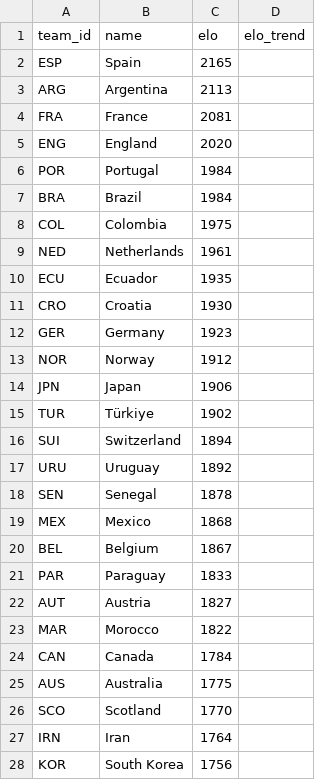
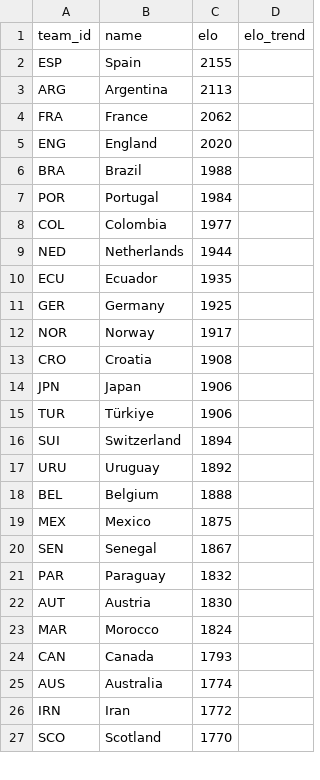
Before and after one commit to lukaspestalozzi/srftippspiel, a CSV file: tippspiel/data/tournaments/wc2026/teams.csv, drawn as a sheet; only a part is shown; the diff covers the shown part only.

```diff
--- a/tippspiel/data/tournaments/wc2026/teams.csv
+++ b/tippspiel/data/tournaments/wc2026/teams.csv
@@ -1,28 +1,27 @@
 team_id,name,elo,elo_trend
-ESP,Spain,2165,
+ESP,Spain,2155,
 ARG,Argentina,2113,
-FRA,France,2081,
+FRA,France,2062,
 ENG,England,2020,
+BRA,Brazil,1988,
 POR,Portugal,1984,
-BRA,Brazil,1984,
-COL,Colombia,1975,
-NED,Netherlands,1961,
+COL,Colombia,1977,
+NED,Netherlands,1944,
 ECU,Ecuador,1935,
-CRO,Croatia,1930,
-GER,Germany,1923,
-NOR,Norway,1912,
+GER,Germany,1925,
+NOR,Norway,1917,
+CRO,Croatia,1908,
 JPN,Japan,1906,
-TUR,Türkiye,1902,
+TUR,Türkiye,1906,
 SUI,Switzerland,1894,
 URU,Uruguay,1892,
-SEN,Senegal,1878,
-MEX,Mexico,1868,
-BEL,Belgium,1867,
-PAR,Paraguay,1833,
-AUT,Austria,1827,
-MAR,Morocco,1822,
-CAN,Canada,1784,
-AUS,Australia,1775,
+BEL,Belgium,1888,
+MEX,Mexico,1875,
+SEN,Senegal,1867,
+PAR,Paraguay,1832,
+AUT,Austria,1830,
+MAR,Morocco,1824,
+CAN,Canada,1793,
+AUS,Australia,1774,
+IRN,Iran,1772,
 SCO,Scotland,1770,
-IRN,Iran,1764,
-KOR,South Korea,1756,
```
Also changed, not shown: 6 added rows, 5 removed rows and 10 edited cells elsewhere in this file, tippspiel/data/tournaments/wc2026/fixtures.csv, tippspiel/data/tournaments/wc2026/odds.csv, 4 other files.
